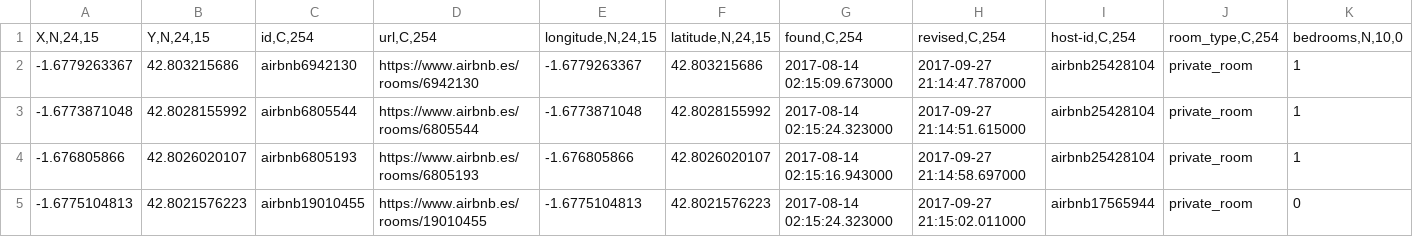
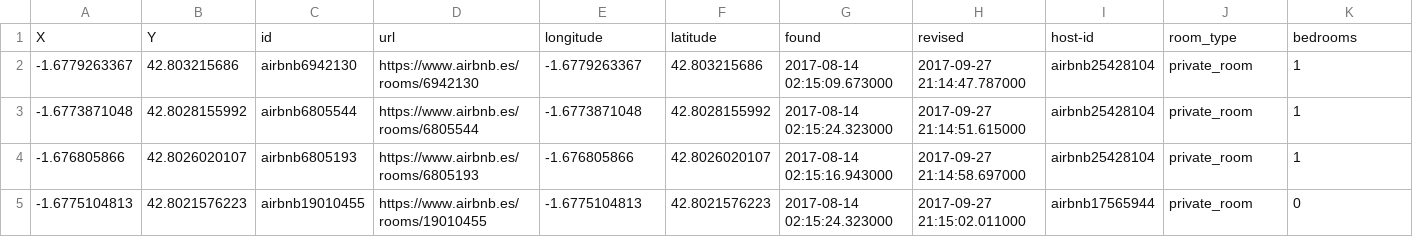
Before and after one commit to montera34/airbnbnavarra, a CSV file: data/output/pamplona_appartments_with_dists.csv, drawn as a sheet; only a part is shown; removed rows and columns are numbered as before the commit, all else as after; rows hold the shown columns only; the diff names each change by its address in the sheet, - before the commit and + after, or states it on an @@ line.

Commit message:
Fixed some data field names

```diff
--- a/data/output/pamplona_appartments_with_dists.csv
+++ b/data/output/pamplona_appartments_with_dists.csv
-row 1: X,N,24,15 | Y,N,24,15 | id,C,254 | url,C,254 | longitude,N,24,15 | latitude,N,24,15 | found,C,254 | revised,C,254 | host-id,C,254 | room_type,C,254 | bedrooms,N,10,0
+row 1: X | Y | id | url | longitude | latitude | found | revised | host-id | room_type | bedrooms
```
